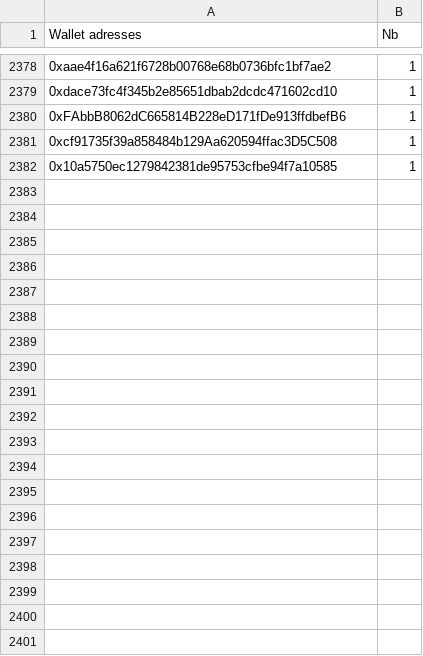
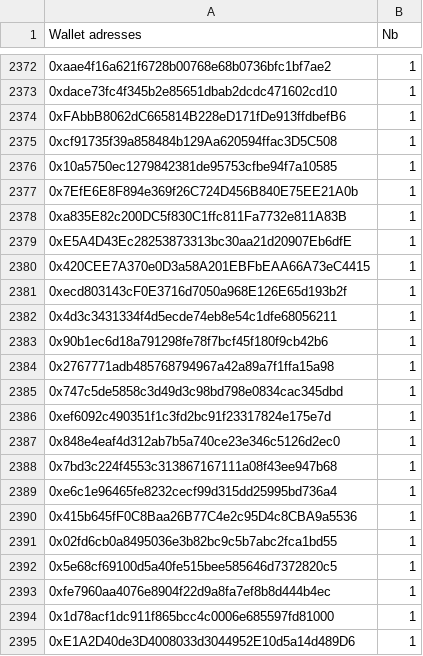
Before and after one commit to farau/digitrabbit, a CSV file: data/fcfs.csv, drawn as a sheet; only a part is shown, gaps mark what is left out; the diff covers the shown part only; the diff names each change by its address in the sheet, - before the commit and + after, or states it on an @@ line.

```diff
--- a/data/fcfs.csv
+++ b/data/fcfs.csv
+row 2377: 0x7EfE6E8F894e369f26C724D456B840E75EE21A0b | 1
+row 2378: 0xa835E82c200DC5f830C1ffc811Fa7732e811A83B | 1
+row 2379: 0xE5A4D43Ec28253873313bc30aa21d20907Eb6dfE | 1
+row 2380: 0x420CEE7A370e0D3a58A201EBFbEAA66A73eC4415 | 1
+row 2381: 0xecd803143cF0E3716d7050a968E126E65d193b2f | 1
+row 2382: 0x4d3c3431334f4d5ecde74eb8e54c1dfe68056211 | 1
+row 2383: 0x90b1ec6d18a791298fe78f7bcf45f180f9cb42b6 | 1
+row 2384: 0x2767771adb485768794967a42a89a7f1ffa15a98 | 1
+row 2385: 0x747c5de5858c3d49d3c98bd798e0834cac345dbd | 1
+row 2386: 0xef6092c490351f1c3fd2bc91f23317824e175e7d | 1
+row 2387: 0x848e4eaf4d312ab7b5a740ce23e346c5126d2ec0 | 1
+row 2388: 0x7bd3c224f4553c313867167111a08f43ee947b68 | 1
+row 2389: 0xe6c1e96465fe8232cecf99d315dd25995bd736a4 | 1
+row 2390: 0x415b645fF0C8Baa26B77C4e2c95D4c8CBA9a5536 | 1
+row 2391: 0x02fd6cb0a8495036e3b82bc9c5b7abc2fca1bd55 | 1
+row 2392: 0x5e68cf69100d5a40fe515bee585646d7372820c5 | 1
+row 2393: 0xfe7960aa4076e8904f22d9a8fa7ef8b8d444b4ec | 1
+row 2394: 0x1d78acf1dc911f865bcc4c0006e685597fd81000 | 1
+row 2395: 0xE1A2D40de3D4008033d3044952E10d5a14d489D6 | 1
```
Also changed, not shown: 37 added rows, 6 removed rows and 1 edited cell elsewhere in this file, data/gtd.csv.
